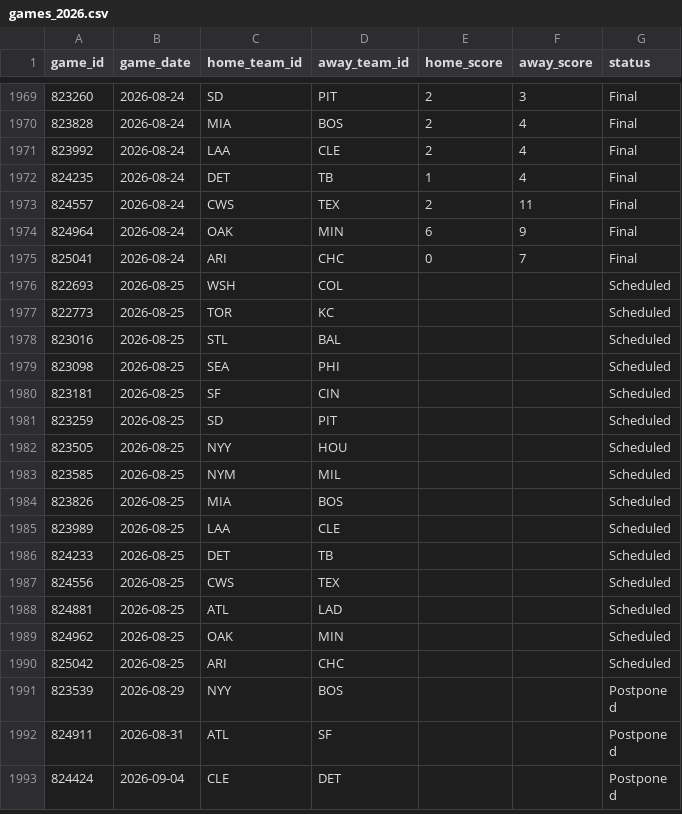
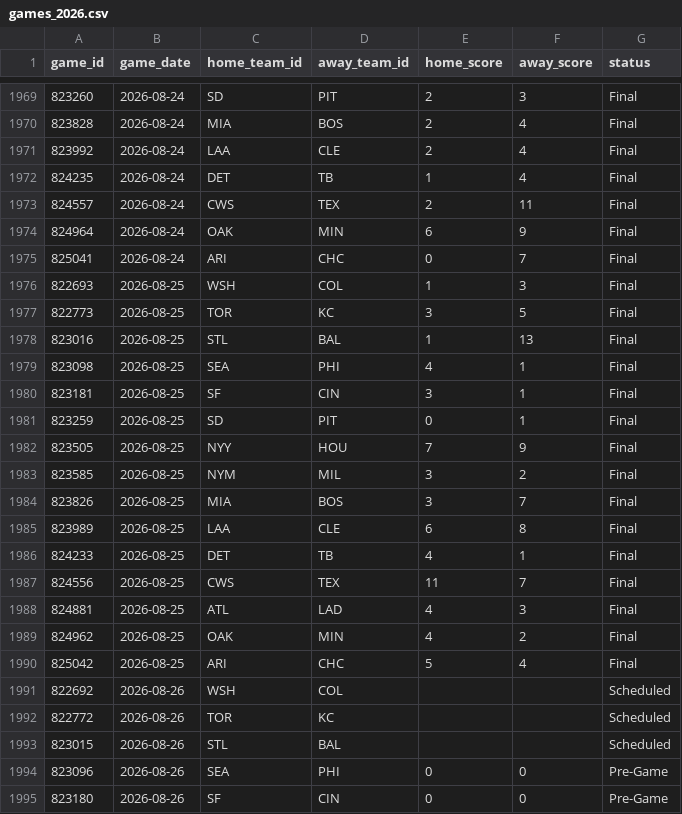
Before and after one commit to gigadon/Thats-Baseball, a CSV file: data/games_2026.csv, drawn as a sheet; only a part is shown, gaps mark what is left out; the shorter side is filled out with more unchanged rows; the diff covers the shown part only.

```diff
--- a/data/games_2026.csv
+++ b/data/games_2026.csv
@@ -1975,16 +1975,21 @@ game_id,game_date,home_team_id,away_team_id,home_score,away_score,status
 825041,2026-08-24,ARI,CHC,0,7,Final
-822693,2026-08-25,WSH,COL,,,Scheduled
-822773,2026-08-25,TOR,KC,,,Scheduled
-823016,2026-08-25,STL,BAL,,,Scheduled
-823098,2026-08-25,SEA,PHI,,,Scheduled
-823181,2026-08-25,SF,CIN,,,Scheduled
-823259,2026-08-25,SD,PIT,,,Scheduled
-823505,2026-08-25,NYY,HOU,,,Scheduled
-823585,2026-08-25,NYM,MIL,,,Scheduled
-823826,2026-08-25,MIA,BOS,,,Scheduled
-823989,2026-08-25,LAA,CLE,,,Scheduled
-824233,2026-08-25,DET,TB,,,Scheduled
-824556,2026-08-25,CWS,TEX,,,Scheduled
-824881,2026-08-25,ATL,LAD,,,Scheduled
-824962,2026-08-25,OAK,MIN,,,Scheduled
-825042,2026-08-25,ARI,CHC,,,Scheduled
+822693,2026-08-25,WSH,COL,1,3,Final
+822773,2026-08-25,TOR,KC,3,5,Final
+823016,2026-08-25,STL,BAL,1,13,Final
+823098,2026-08-25,SEA,PHI,4,1,Final
+823181,2026-08-25,SF,CIN,3,1,Final
+823259,2026-08-25,SD,PIT,0,1,Final
+823505,2026-08-25,NYY,HOU,7,9,Final
+823585,2026-08-25,NYM,MIL,3,2,Final
+823826,2026-08-25,MIA,BOS,3,7,Final
+823989,2026-08-25,LAA,CLE,6,8,Final
+824233,2026-08-25,DET,TB,4,1,Final
+824556,2026-08-25,CWS,TEX,11,7,Final
+824881,2026-08-25,ATL,LAD,4,3,Final
+824962,2026-08-25,OAK,MIN,4,2,Final
+825042,2026-08-25,ARI,CHC,5,4,Final
+822692,2026-08-26,WSH,COL,,,Scheduled
+822772,2026-08-26,TOR,KC,,,Scheduled
+823015,2026-08-26,STL,BAL,,,Scheduled
+823096,2026-08-26,SEA,PHI,0,0,Pre-Game
+823180,2026-08-26,SF,CIN,0,0,Pre-Game
```
Also changed, not shown: 10 added rows elsewhere in this file, data/odds_history.csv, 8 other files.
